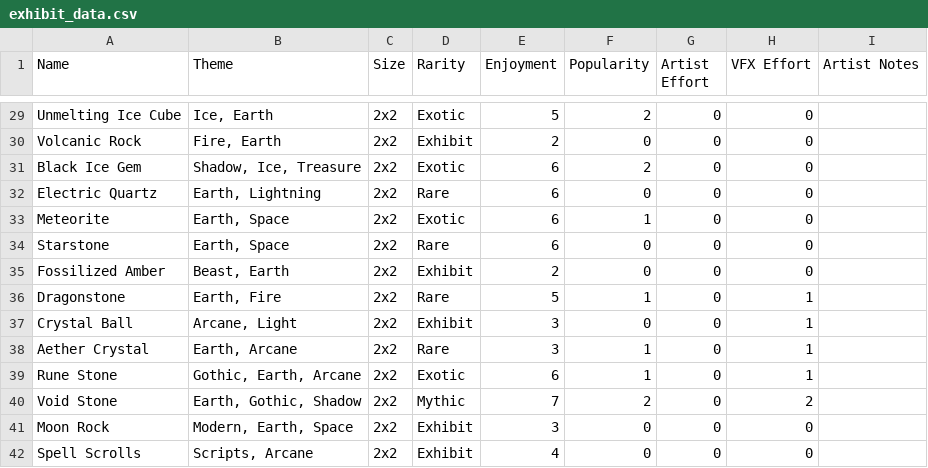
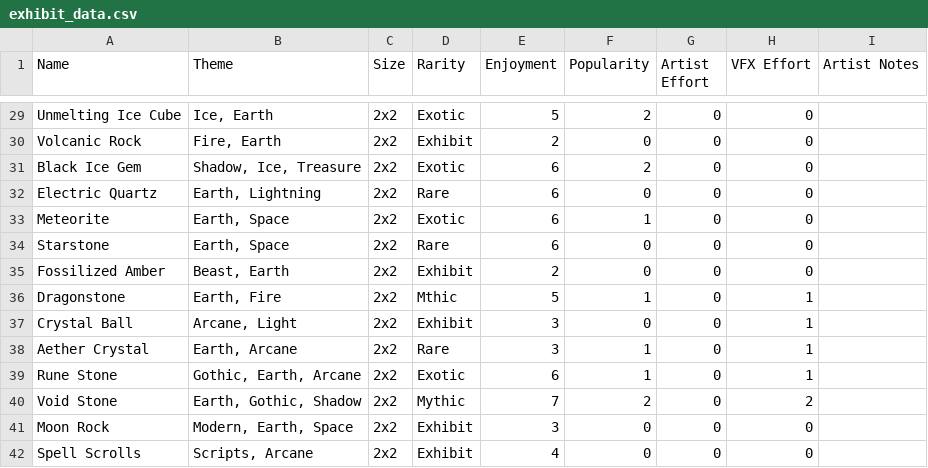
Before and after one commit to EnigmaDragons/LDJam58, a CSV file: src/LDJam58/Assets/exhibit_data.csv, drawn as a sheet; only a part is shown, gaps mark what is left out.

```diff
--- a/src/LDJam58/Assets/exhibit_data.csv
+++ b/src/LDJam58/Assets/exhibit_data.csv
@@ -35,3 +35,3 @@ Starstone,"Earth, Space",2x2,Rare,6,0,0,0,
 Fossilized Amber,"Beast, Earth",2x2,Exhibit,2,0,0,0,
-Dragonstone,"Earth, Fire",2x2,Rare,5,1,0,1,
+Dragonstone,"Earth, Fire",2x2,Mthic,5,1,0,1,
 Crystal Ball,"Arcane, Light",2x2,Exhibit,3,0,0,1,
```
Also changed, not shown: 7 other files.
